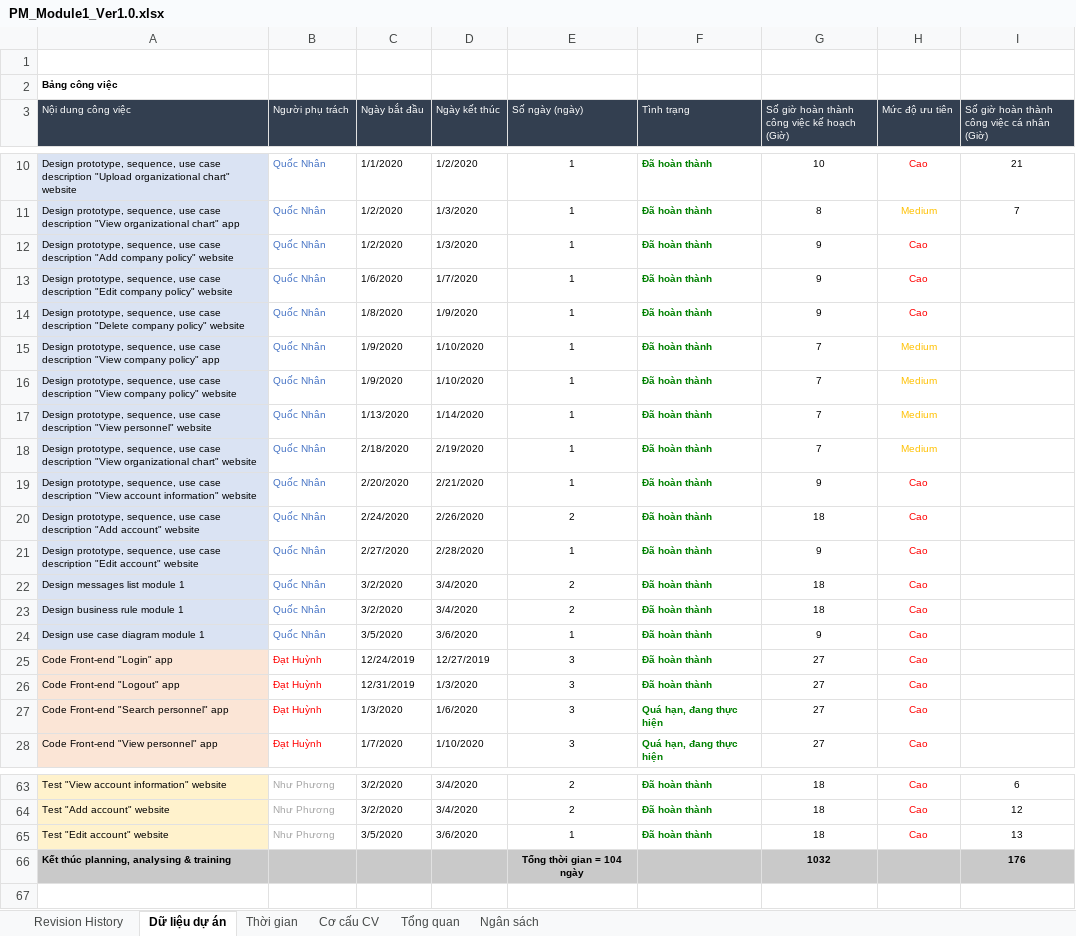
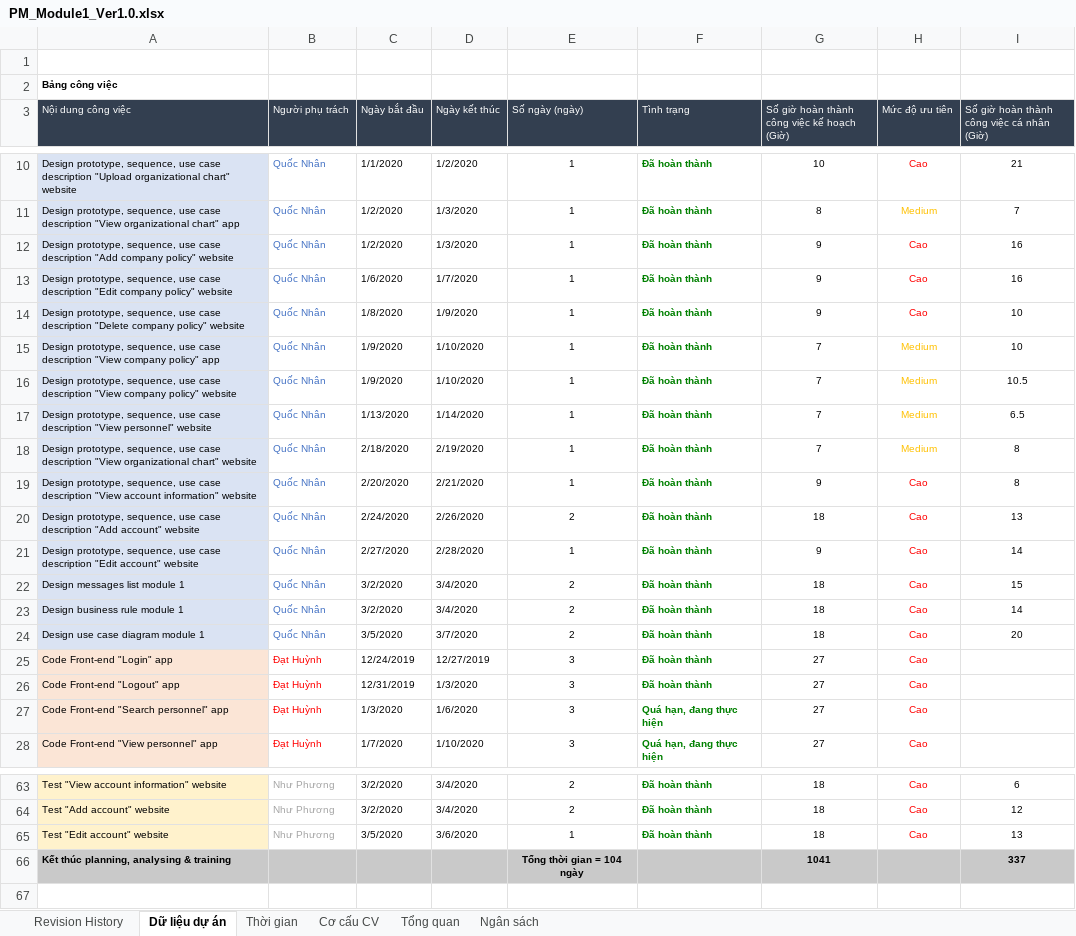
Before and after one commit to DamianHuynh/Capstone-Project, an Excel workbook: Improgress/2. Artifact and Deliverable/Project Monitoring and Control/PM_Module1_Ver1.0.xlsx, sheet Dữ liệu dự án, drawn as a sheet; only a part is shown, gaps mark what is left out; values as stored, in another font and other column widths than the file's, no borders; the diff names each change by its address in the sheet, - before the commit and + after, or states it on an @@ line.

```diff
--- a/Improgress/2. Artifact and Deliverable/Project Monitoring and Control/PM_Module1_Ver1.0.xlsx (sheet Dữ liệu dự án)
+++ b/Improgress/2. Artifact and Deliverable/Project Monitoring and Control/PM_Module1_Ver1.0.xlsx (sheet Dữ liệu dự án)
-I12:I13: (empty)
+I12:I13: 16
-I14:I15: (empty)
+I14:I15: 10
-I16: (empty)
+I16: 10.5
-I17: (empty)
+I17: 6.5
-I18:I19: (empty)
+I18:I19: 8
-I20: (empty)
+I20: 13
-I21: (empty)
+I21: 14
-I22: (empty)
+I22: 15
-I23: (empty)
+I23: 14
-D24 (Ngày kết thúc): 3/6/2020
+D24 (Ngày kết thúc): 3/7/2020
-E24 (Số ngày (ngày)): 1
+E24 (Số ngày (ngày)): 2
-G24: 9
+G24: 18
-I24: (empty)
+I24: 20
-G66: 1032
+G66: 1041
-I66: 176
+I66: 337
```
Also changed, not shown: charts or pictures, Improgress/4. Timelog/PM_TimeLog.xlsx.
